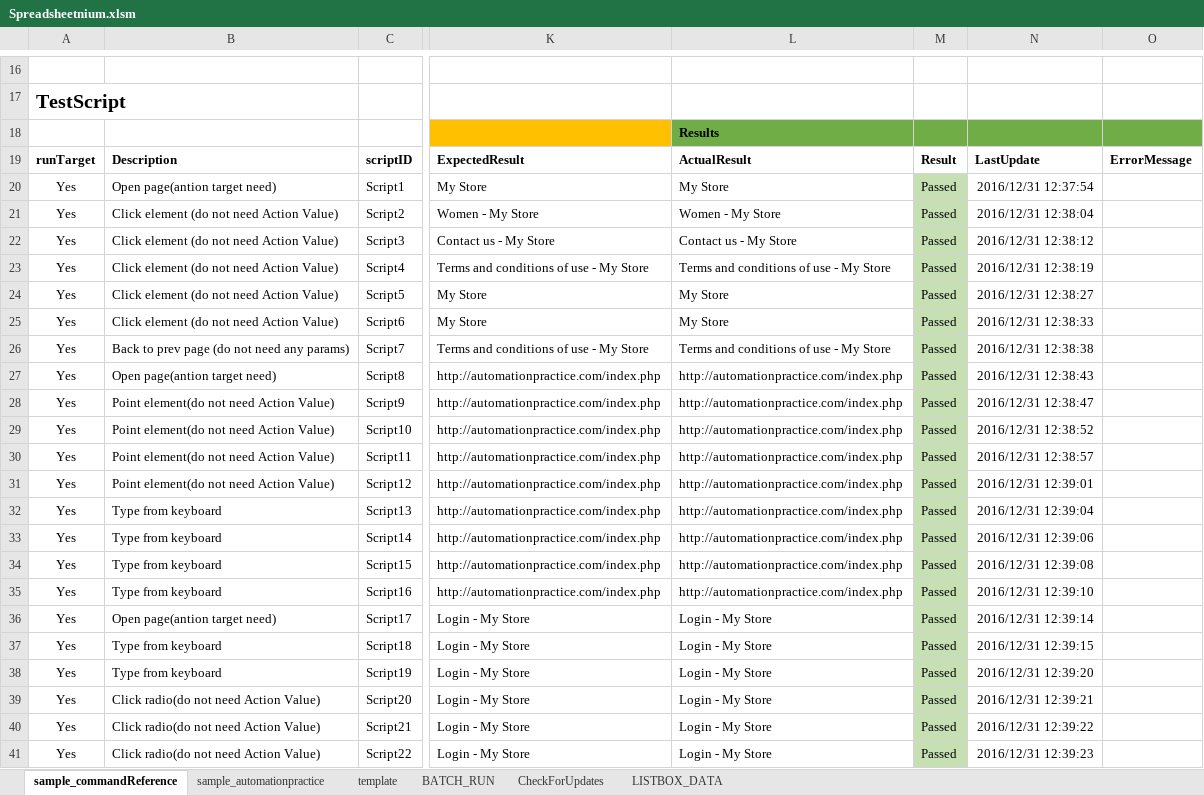
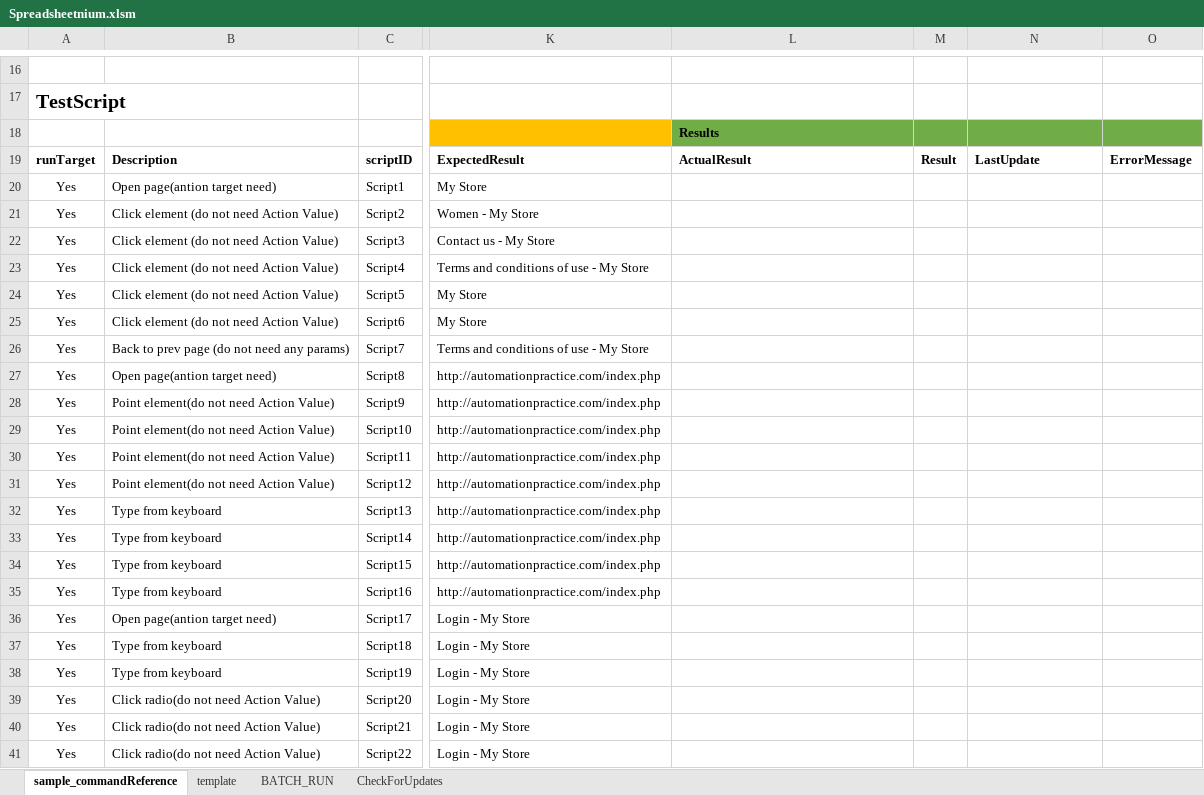
Before and after one commit to ssugiya/Spreadsheetnium, an Excel workbook: Spreadsheetnium.xlsm, sheet sample_commandReference, drawn as a sheet; only a part is shown, gaps mark what is left out; values as stored, in another font and other column widths than the file's, no borders; charts and pictures and table styles not drawn; the diff covers the shown part only; the diff names each change by its address in the sheet, - before the commit and + after, or states it on an @@ line.

```diff
--- a/Spreadsheetnium.xlsm (sheet sample_commandReference)
+++ b/Spreadsheetnium.xlsm (sheet sample_commandReference)
-sheet tab: sample_automationpractice
@@ sheet tab hidden: LISTBOX_DATA @@
-L20: My Store
+L20: (empty)
-M20:M41: Passed
+M20:M41: (empty)
-M20:M41 fill: #C6E0B4
+M20:M41 fill: none
-N20: 2016/12/31 12:37:54
+N20: (empty)
-L21: Women - My Store
+L21: (empty)
-N21: 2016/12/31 12:38:04
+N21: (empty)
-L22: Contact us - My Store
+L22: (empty)
-N22: 2016/12/31 12:38:12
+N22: (empty)
-L23: Terms and conditions of use - My Store
+L23: (empty)
-N23: 2016/12/31 12:38:19
+N23: (empty)
-L24:L25: My Store
+L24:L25: (empty)
-N24: 2016/12/31 12:38:27
+N24: (empty)
-N25: 2016/12/31 12:38:33
+N25: (empty)
-L26: Terms and conditions of use - My Store
+L26: (empty)
-N26: 2016/12/31 12:38:38
+N26: (empty)
-L27:L35: http://automationpractice.com/index.php
+L27:L35: (empty)
-N27: 2016/12/31 12:38:43
+N27: (empty)
-N28: 2016/12/31 12:38:47
+N28: (empty)
-N29: 2016/12/31 12:38:52
+N29: (empty)
-N30: 2016/12/31 12:38:57
+N30: (empty)
-N31: 2016/12/31 12:39:01
+N31: (empty)
-N32: 2016/12/31 12:39:04
+N32: (empty)
-N33: 2016/12/31 12:39:06
+N33: (empty)
-N34: 2016/12/31 12:39:08
+N34: (empty)
-N35: 2016/12/31 12:39:10
+N35: (empty)
-L36:L41: Login - My Store
+L36:L41: (empty)
-N36: 2016/12/31 12:39:14
+N36: (empty)
-N37: 2016/12/31 12:39:15
+N37: (empty)
-N38: 2016/12/31 12:39:20
+N38: (empty)
-N39: 2016/12/31 12:39:21
+N39: (empty)
-N40: 2016/12/31 12:39:22
+N40: (empty)
-N41: 2016/12/31 12:39:23
+N41: (empty)
```
Also changed, not shown: 75 edited cells and cell formats elsewhere in this sheet, sheet BATCH_RUN, sheet CheckForUpdates, charts or pictures, 3 other files.
